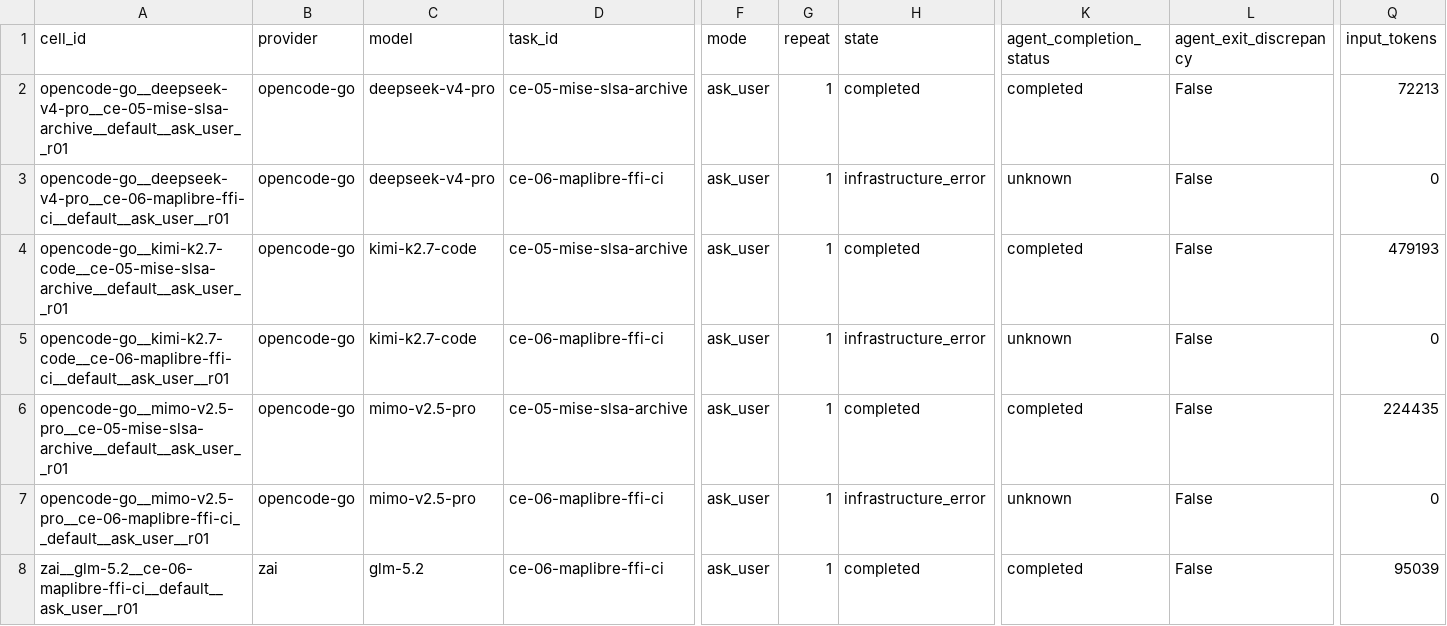
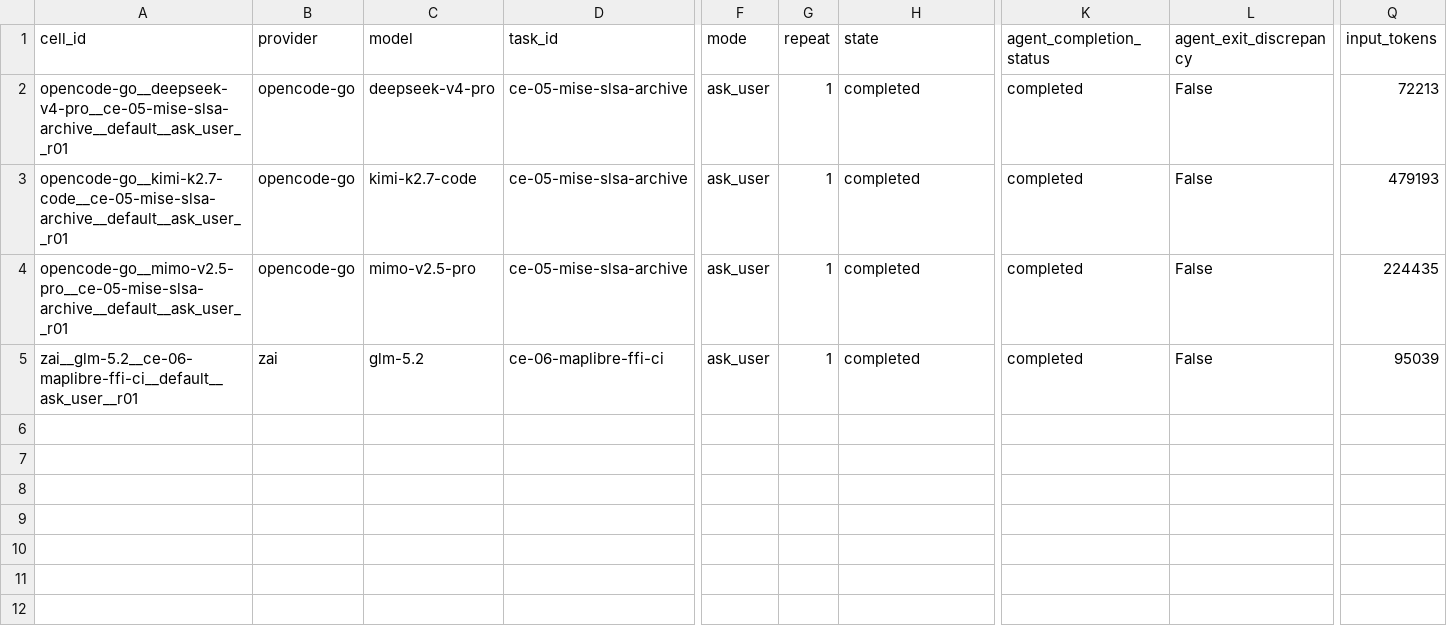
Before and after one commit to sargunv-bot/coding-agent-evals, a CSV file: reports/experiments/real-models-v1-stage-b-r6/results.csv, drawn as a sheet; only a part is shown, gaps mark what is left out; rows hold the shown columns only; the diff names each change by its address in the sheet, - before the commit and + after, or states it on an @@ line.

Commit message:
results: remove invalid Stage-B r6 infrastructure rows

```diff
--- a/reports/experiments/real-models-v1-stage-b-r6/results.csv
+++ b/reports/experiments/real-models-v1-stage-b-r6/results.csv
-row 3: opencode-go__deepseek-v4-pro__ce-06-maplibre-ffi-ci__default__ask_user__r01 | opencode-go | deepseek-v4-pro | ce-06-maplibre-ffi-ci | ask_user | 1 | infrastructure_error | unknown | False | 0
-row 5: opencode-go__kimi-k2.7-code__ce-06-maplibre-ffi-ci__default__ask_user__r01 | opencode-go | kimi-k2.7-code | ce-06-maplibre-ffi-ci | ask_user | 1 | infrastructure_error | unknown | False | 0
-row 7: opencode-go__mimo-v2.5-pro__ce-06-maplibre-ffi-ci__default__ask_user__r01 | opencode-go | mimo-v2.5-pro | ce-06-maplibre-ffi-ci | ask_user | 1 | infrastructure_error | unknown | False | 0
```
Also changed, not shown: 2 other files.
